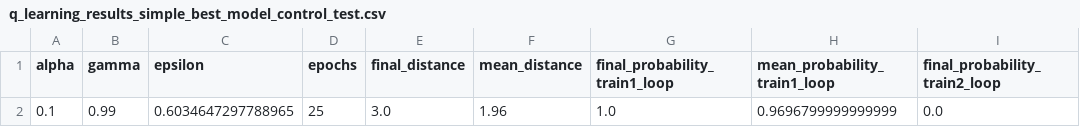
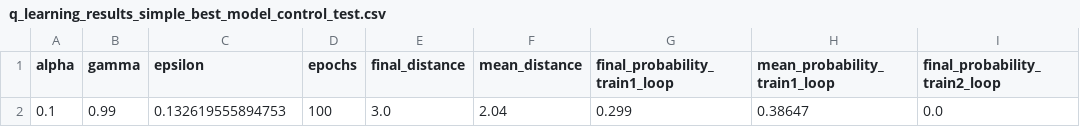
Before and after one commit to TimXia7/QML-CyberDefence-COMP4900, a CSV file: q_learning_results_simple_best_model_control_test.csv, drawn as a sheet; only a part is shown; the diff names each change by its address in the sheet, - before the commit and + after, or states it on an @@ line.

```diff
--- a/q_learning_results_simple_best_model_control_test.csv
+++ b/q_learning_results_simple_best_model_control_test.csv
-C2 (epsilon): 0.6034647297788965
+C2 (epsilon): 0.132619555894753
-D2 (epochs): 25
+D2 (epochs): 100
-F2 (mean_distance): 1.96
+F2 (mean_distance): 2.04
-G2 (final_probability_train1_loop): 1.0
+G2 (final_probability_train1_loop): 0.299
-H2 (mean_probability_train1_loop): 0.9696799999999999
+H2 (mean_probability_train1_loop): 0.38647
```
Also changed, not shown: q_learning_results.csv, 16 other files.
